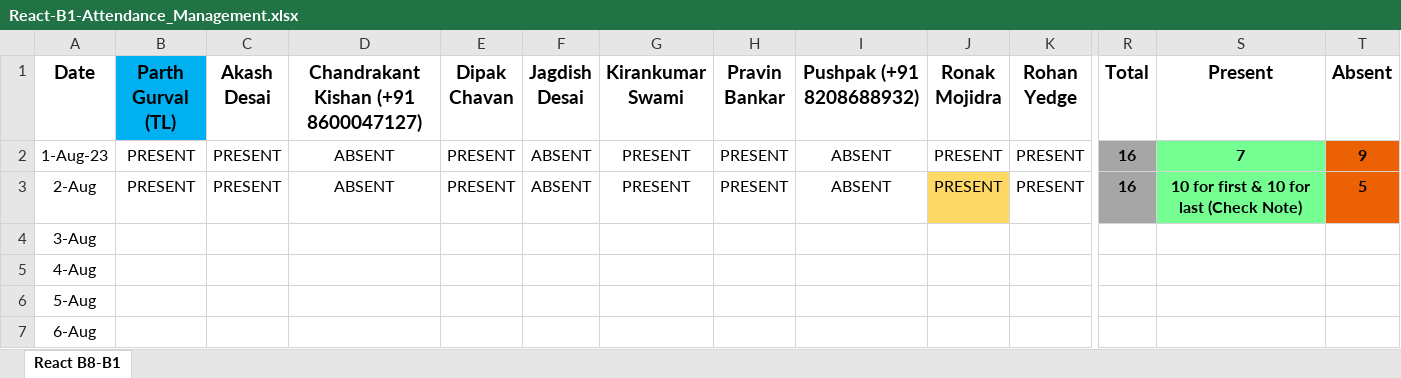
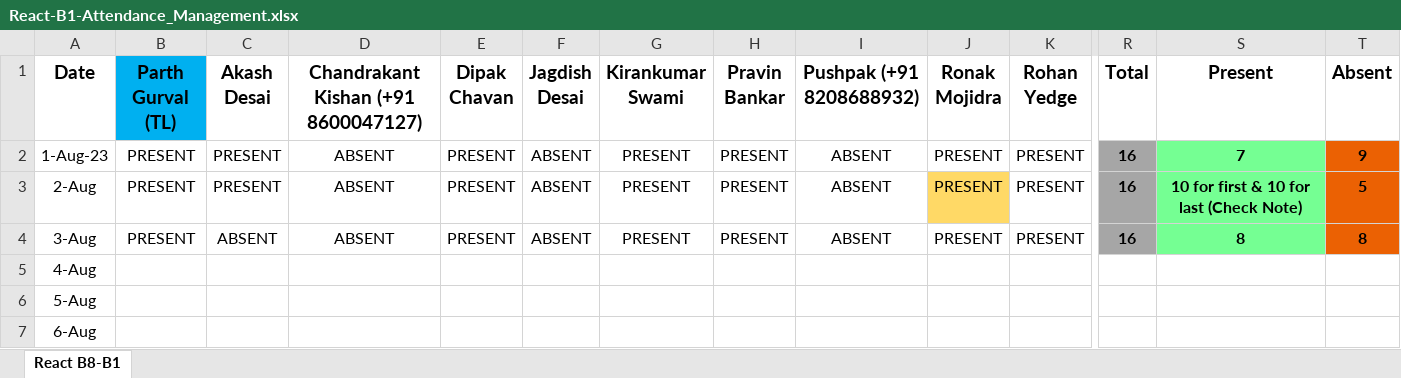
Before and after one commit to ParthGurval/JSLearing, an Excel workbook: React-B1-Attendance_Management.xlsx, sheet React B8-B1, drawn as a sheet; only a part is shown, gaps mark what is left out; values as stored, in another font and other column widths than the file's, no borders; the diff covers the shown part only; the diff names each change by its address in the sheet, - before the commit and + after, or states it on an @@ line.

Commit message:
Attendance, 03-08-2023
Attendance, 03-08-2023

```diff
--- a/React-B1-Attendance_Management.xlsx (sheet React B8-B1)
+++ b/React-B1-Attendance_Management.xlsx (sheet React B8-B1)
-B4 (Parth Gurval (TL)): (empty)
+B4 (Parth Gurval (TL)): PRESENT
-C4 (Akash Desai): (empty)
+C4 (Akash Desai): ABSENT
-D4: (empty)
+D4: ABSENT
-E4 (Dipak Chavan): (empty)
+E4 (Dipak Chavan): PRESENT
-F4 (Jagdish Desai): (empty)
+F4 (Jagdish Desai): ABSENT
-G4 (Kirankumar Swami): (empty)
+G4 (Kirankumar Swami): PRESENT
-H4 (Pravin Bankar): (empty)
+H4 (Pravin Bankar): PRESENT
-I4 (Pushpak (+91 8208688932)): (empty)
+I4 (Pushpak (+91 8208688932)): ABSENT
-J4 (Ronak Mojidra): (empty)
+J4 (Ronak Mojidra): PRESENT
-K4 (Rohan Yedge): (empty)
+K4 (Rohan Yedge): PRESENT
-R4 (Total): (empty)
+R4 (Total): 16
-R4 fill: none
+R4 fill: #A6A6A6
-S4 (Present): (empty)
+S4 (Present): 8
-S4 fill: none
+S4 fill: #75FF93
-T4 (Absent): (empty)
+T4 (Absent): 8
-T4 fill: none
+T4 fill: #EB6103
```
Also changed, not shown: 6 edited cells elsewhere in this sheet.
